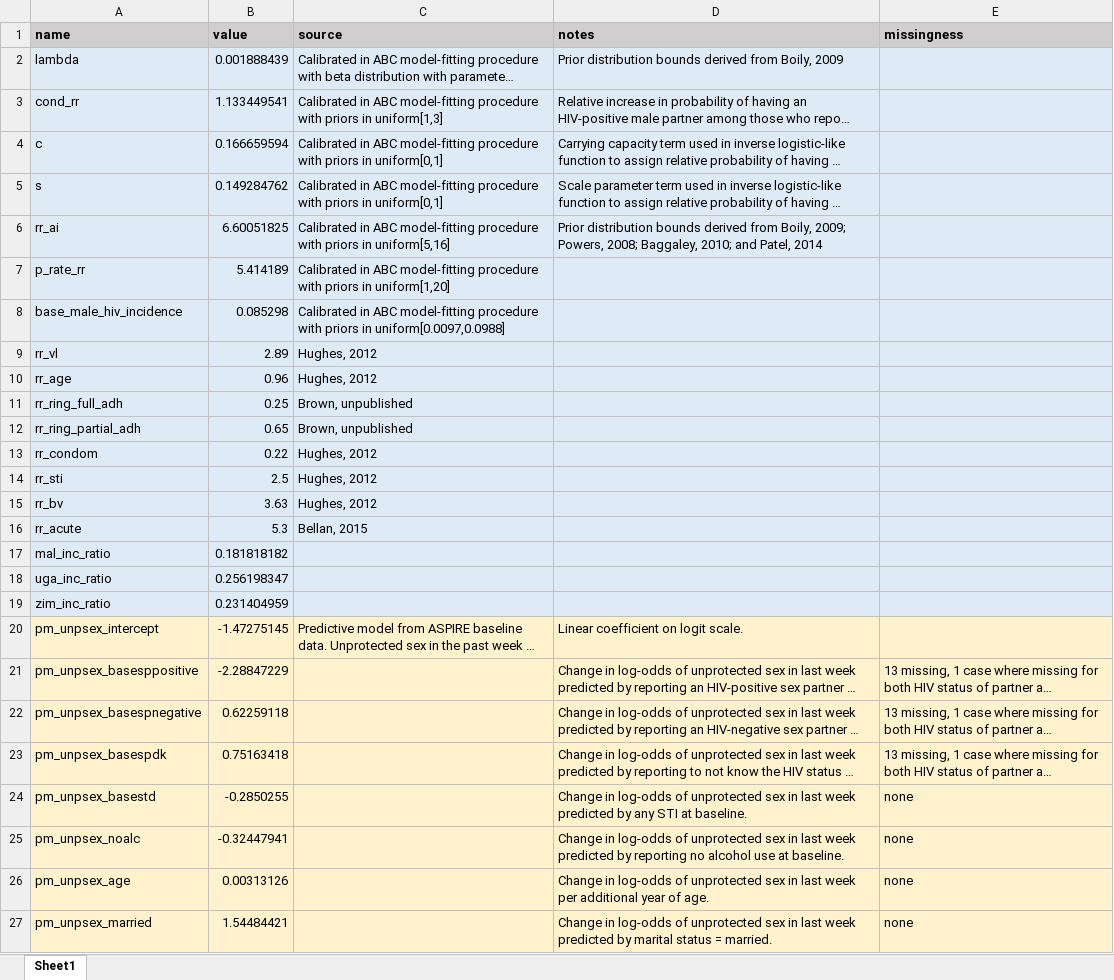
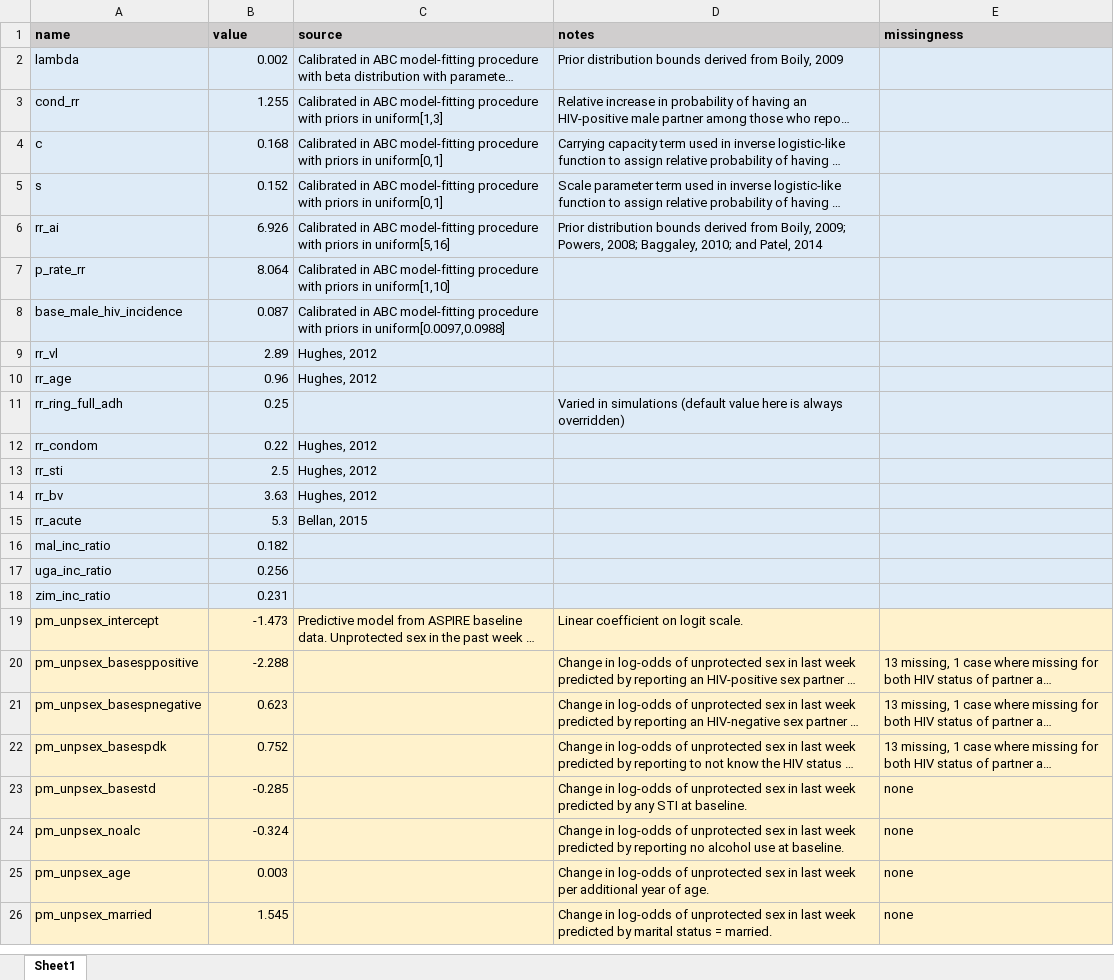
Before and after one commit to ICRC-Models/aspire, an Excel workbook: parameters/parameters.xlsx, sheet Sheet1, drawn as a sheet; long unchanged cells end in …; values as stored, in another font and other column widths than the file's, no borders; removed rows and columns are numbered as before the commit, all else as after; the diff names each change by its address in the sheet, - before the commit and + after, or states it on an @@ line.

Commit message:
Edits for final simulations

```diff
--- a/parameters/parameters.xlsx (sheet Sheet1)
+++ b/parameters/parameters.xlsx (sheet Sheet1)
-B2 (value): 0.001888439
+B2 (value): 0.002
-B3 (value): 1.133449541
+B3 (value): 1.255
-B4 (value): 0.166659594
+B4 (value): 0.168
-B5 (value): 0.149284762
+B5 (value): 0.152
-B6 (value): 6.60051825
+B6 (value): 6.926
-B7 (value): 5.414189
+B7 (value): 8.064
-C7 (source): …priors in uniform[1,20]
+C7 (source): …priors in uniform[1,10]
-B8 (value): 0.085298
+B8 (value): 0.087
-C11 (source): Brown, unpublished
+C11 (source): (empty)
-D11 (notes): (empty)
+D11 (notes): Varied in simulations (default value here is always overridden)
-row 12: rr_ring_partial_adh | 0.65 | Brown, unpublished
-B16 (value): 0.181818182
+B16 (value): 0.182
-B17 (value): 0.256198347
+B17 (value): 0.256
-B18 (value): 0.231404959
+B18 (value): 0.231
-B19 (value): -1.47275145
+B19 (value): -1.473
-B20 (value): -2.28847229
+B20 (value): -2.288
-B21 (value): 0.62259118
+B21 (value): 0.623
-B22 (value): 0.75163418
+B22 (value): 0.752
-B23 (value): -0.2850255
+B23 (value): -0.285
-B24 (value): -0.32447941
+B24 (value): -0.324
-B25 (value): 0.00313126
+B25 (value): 0.003
-B26 (value): 1.54484421
+B26 (value): 1.545
```
Also changed, not shown: 6 other files.
